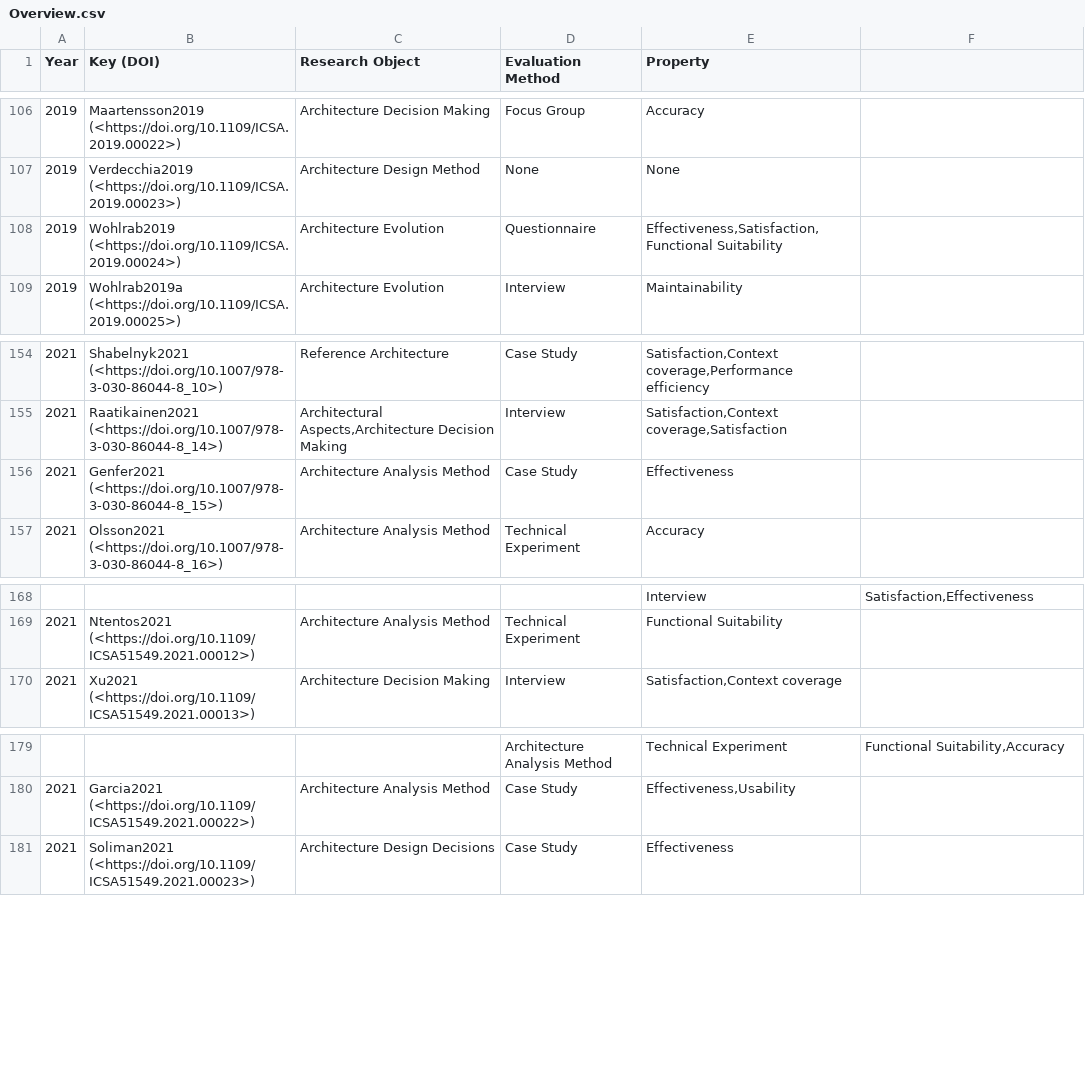
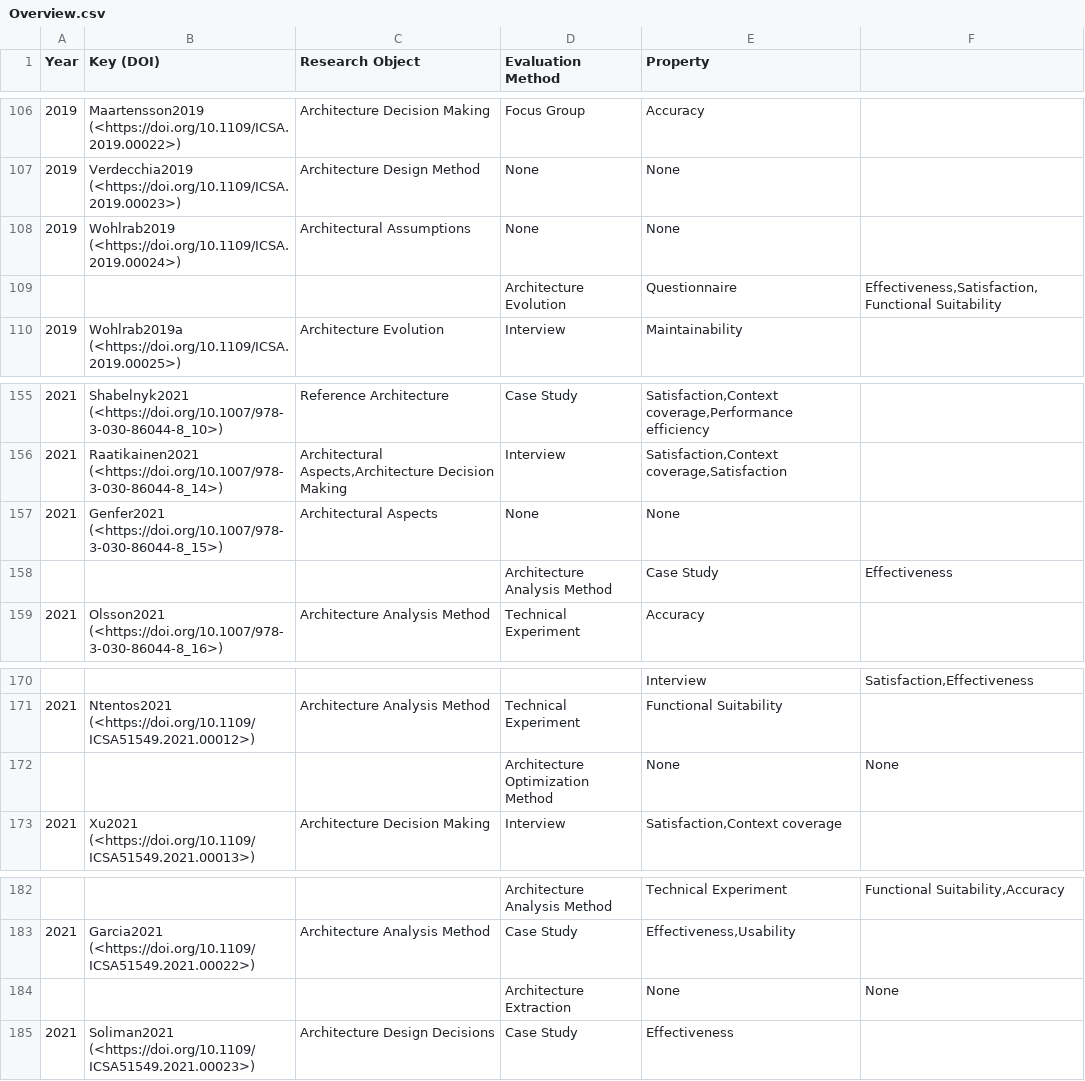
Before and after one commit to SoftwareArchitectureResearch/StateOfPractice, a CSV file: Data and Visualization/data/Overview.csv, drawn as a sheet; only a part is shown, gaps mark what is left out.

```diff
--- a/Data and Visualization/data/Overview.csv
+++ b/Data and Visualization/data/Overview.csv
@@ -107,3 +107,4 @@ Year|Key (DOI)|Research Object|Evaluation Method|Property
 2019|Verdecchia2019 (<https://doi.org/10.1109/ICSA.2019.00023>)|Architecture Design Method|None|None
-2019|Wohlrab2019 (<https://doi.org/10.1109/ICSA.2019.00024>)|Architecture Evolution|Questionnaire|Effectiveness,Satisfaction,Functional Suitability
+2019|Wohlrab2019 (<https://doi.org/10.1109/ICSA.2019.00024>)|Architectural Assumptions|None|None
+| | |Architecture Evolution|Questionnaire|Effectiveness,Satisfaction,Functional Suitability
 2019|Wohlrab2019a (<https://doi.org/10.1109/ICSA.2019.00025>)|Architecture Evolution|Interview|Maintainability
@@ -155,3 +156,4 @@ Year|Key (DOI)|Research Object|Evaluation Method|Property
 2021|Raatikainen2021 (<https://doi.org/10.1007/978-3-030-86044-8_14>)|Architectural Aspects,Architecture Decision Making|Interview|Satisfaction,Context coverage,Satisfaction
-2021|Genfer2021 (<https://doi.org/10.1007/978-3-030-86044-8_15>)|Architecture Analysis Method|Case Study|Effectiveness
+2021|Genfer2021 (<https://doi.org/10.1007/978-3-030-86044-8_15>)|Architectural Aspects|None|None
+| | |Architecture Analysis Method|Case Study|Effectiveness
 2021|Olsson2021 (<https://doi.org/10.1007/978-3-030-86044-8_16>)|Architecture Analysis Method|Technical Experiment|Accuracy
@@ -169,2 +171,3 @@ Year|Key (DOI)|Research Object|Evaluation Method|Property
 2021|Ntentos2021 (<https://doi.org/10.1109/ICSA51549.2021.00012>)|Architecture Analysis Method|Technical Experiment|Functional Suitability
+| | |Architecture Optimization Method|None|None
 2021|Xu2021 (<https://doi.org/10.1109/ICSA51549.2021.00013>)|Architecture Decision Making|Interview|Satisfaction,Context coverage
@@ -180,2 +183,3 @@ Year|Key (DOI)|Research Object|Evaluation Method|Property
 2021|Garcia2021 (<https://doi.org/10.1109/ICSA51549.2021.00022>)|Architecture Analysis Method|Case Study|Effectiveness,Usability
+| | |Architecture Extraction|None|None
 2021|Soliman2021 (<https://doi.org/10.1109/ICSA51549.2021.00023>)|Architecture Design Decisions|Case Study|Effectiveness
```
Also changed, not shown: Data and Visualization/data/Temp.csv, 8 other files.
